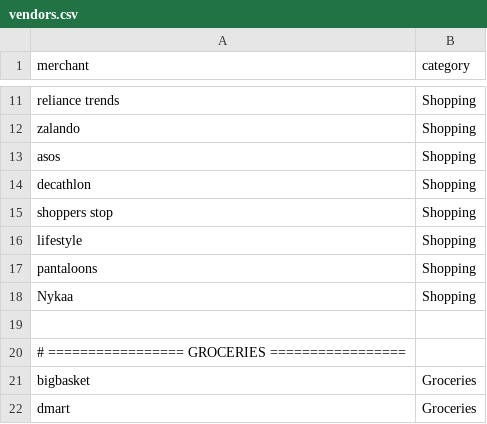
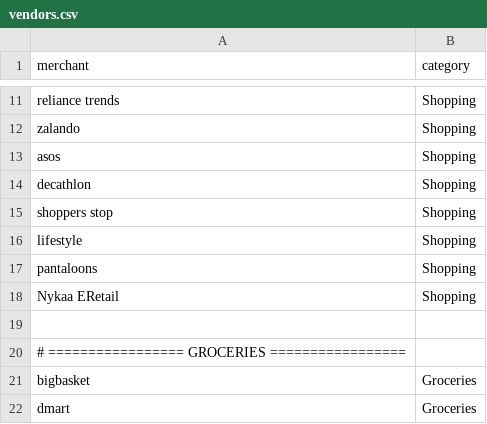
Before and after one commit to amanjain8619/Expenses-Analyzer, a CSV file: vendors.csv, drawn as a sheet; only a part is shown, gaps mark what is left out.

Commit message:
Update vendors.csv

```diff
--- a/vendors.csv
+++ b/vendors.csv
@@ -17,3 +17,3 @@ lifestyle,Shopping
 pantaloons,Shopping
-Nykaa,Shopping
+Nykaa ERetail,Shopping
 
```
